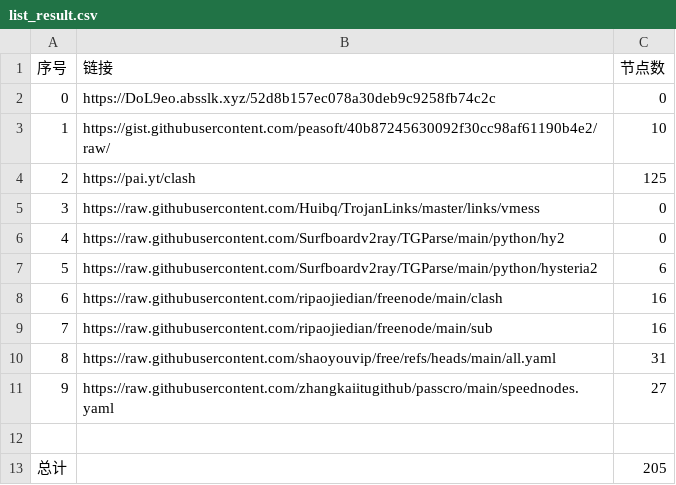
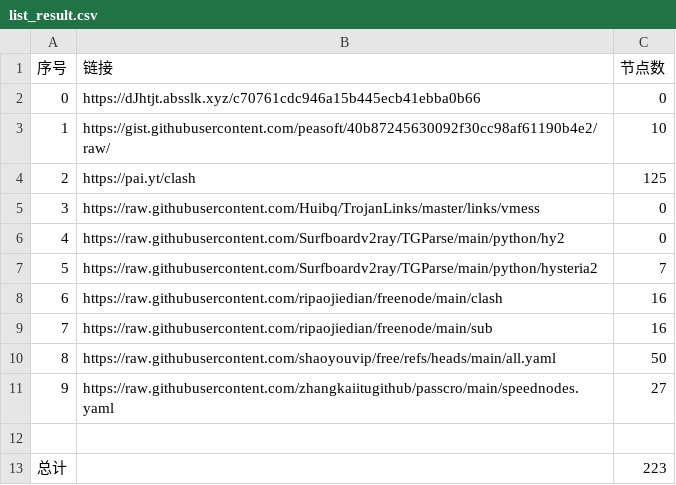
Before and after one commit to lukea99/nwalls, a CSV file: list_result.csv, drawn as a sheet.

```diff
--- a/list_result.csv
+++ b/list_result.csv
@@ -1,3 +1,3 @@
 序号,链接,节点数
-0,https://DoL9eo.absslk.xyz/52d8b157ec078a30deb9c9258fb74c2c,0
+0,https://dJhtjt.absslk.xyz/c70761cdc946a15b445ecb41ebba0b66,0
 1,https://gist.githubusercontent.com/peasoft/40b87245630092f30cc98af61190b4e2/raw/,10
@@ -6,8 +6,8 @@
 4,https://raw.githubusercontent.com/Surfboardv2ray/TGParse/main/python/hy2,0
-5,https://raw.githubusercontent.com/Surfboardv2ray/TGParse/main/python/hysteria2,6
+5,https://raw.githubusercontent.com/Surfboardv2ray/TGParse/main/python/hysteria2,7
 6,https://raw.githubusercontent.com/ripaojiedian/freenode/main/clash,16
 7,https://raw.githubusercontent.com/ripaojiedian/freenode/main/sub,16
-8,https://raw.githubusercontent.com/shaoyouvip/free/refs/heads/main/all.yaml,31
+8,https://raw.githubusercontent.com/shaoyouvip/free/refs/heads/main/all.yaml,50
 9,https://raw.githubusercontent.com/zhangkaiitugithub/passcro/main/speednodes.yaml,27
 
-总计,,205
+总计,,223
```
Also changed, not shown: 29 other files.
